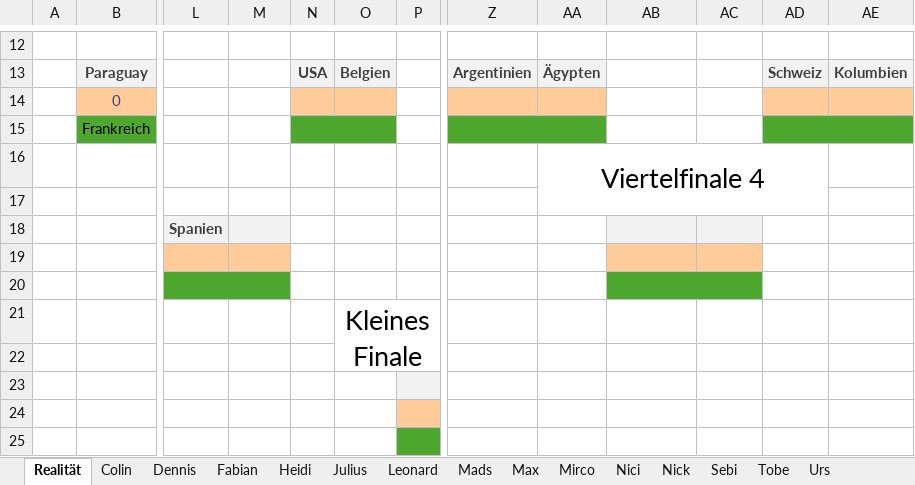
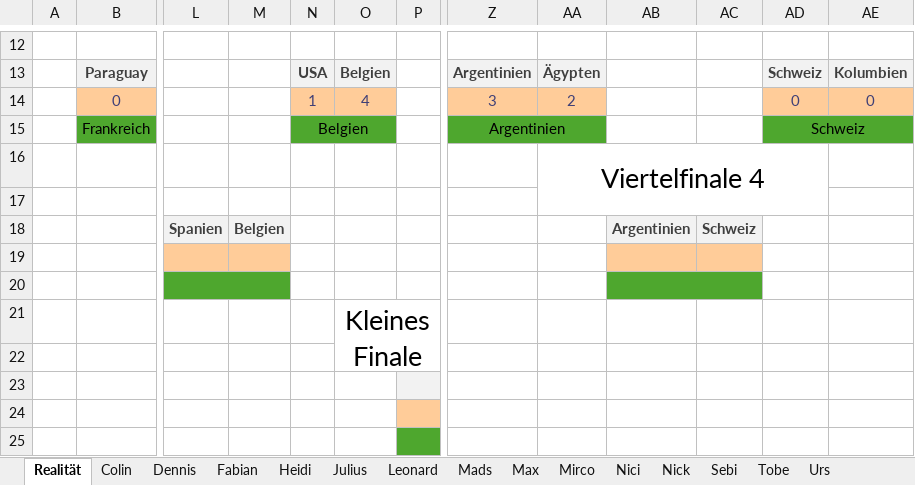
Before and after one commit to Dummisa/toto-wm2026, an Excel workbook: data/TOTO_Playoffs.xlsx, sheet Realität, drawn as a sheet; only a part is shown, gaps mark what is left out; values as stored, in another font and other column widths than the file's, no borders; the diff names each change by its address in the sheet, - before the commit and + after, or states it on an @@ line.

Commit message:
Data

```diff
--- a/data/TOTO_Playoffs.xlsx (sheet Realität)
+++ b/data/TOTO_Playoffs.xlsx (sheet Realität)
-N14: (empty)
+N14: 1
-O14: (empty)
+O14: 4
-Z14: (empty)
+Z14: 3
-AA14: (empty)
+AA14: 2
-AD14: (empty)
+AD14: 0
-AE14: (empty)
+AE14: 0
-N15: (empty)
+N15: Belgien
-Z15: (empty)
+Z15: Argentinien
-AD15: (empty)
+AD15: Schweiz
-M18: (empty)
+M18: Belgien
-AB18: (empty)
+AB18: Argentinien
-AC18: (empty)
+AC18: Schweiz
```
